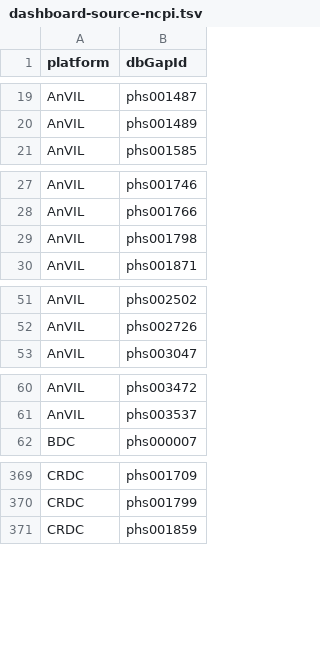
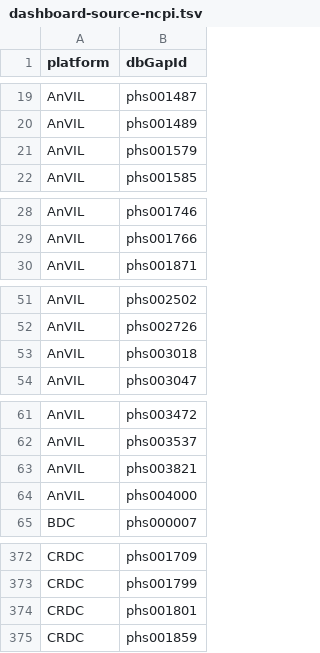
Before and after one commit to NIH-NCPI/ncpi-dataset-catalog, a TSV file: catalog-build/source/dashboard-source-ncpi.tsv, drawn as a sheet; only a part is shown, gaps mark what is left out; the diff covers the shown part only.

Commit message:
chore: update catalog content (#126)

```diff
--- a/catalog-build/source/dashboard-source-ncpi.tsv
+++ b/catalog-build/source/dashboard-source-ncpi.tsv
@@ -20,2 +20,3 @@ AnVIL	phs001487
 AnVIL	phs001489
+AnVIL	phs001579
 AnVIL	phs001585
@@ -28,3 +29,2 @@ AnVIL	phs001746
 AnVIL	phs001766
-AnVIL	phs001798
 AnVIL	phs001871
@@ -52,2 +52,3 @@ AnVIL	phs002502
 AnVIL	phs002726
+AnVIL	phs003018
 AnVIL	phs003047
@@ -61,2 +62,4 @@ AnVIL	phs003472
 AnVIL	phs003537
+AnVIL	phs003821
+AnVIL	phs004000
 BDC	phs000007
@@ -370,2 +373,3 @@ CRDC	phs001709
 CRDC	phs001799
+CRDC	phs001801
 CRDC	phs001859
```
Also changed, not shown: 1 added row elsewhere in this file, 2 other files.
